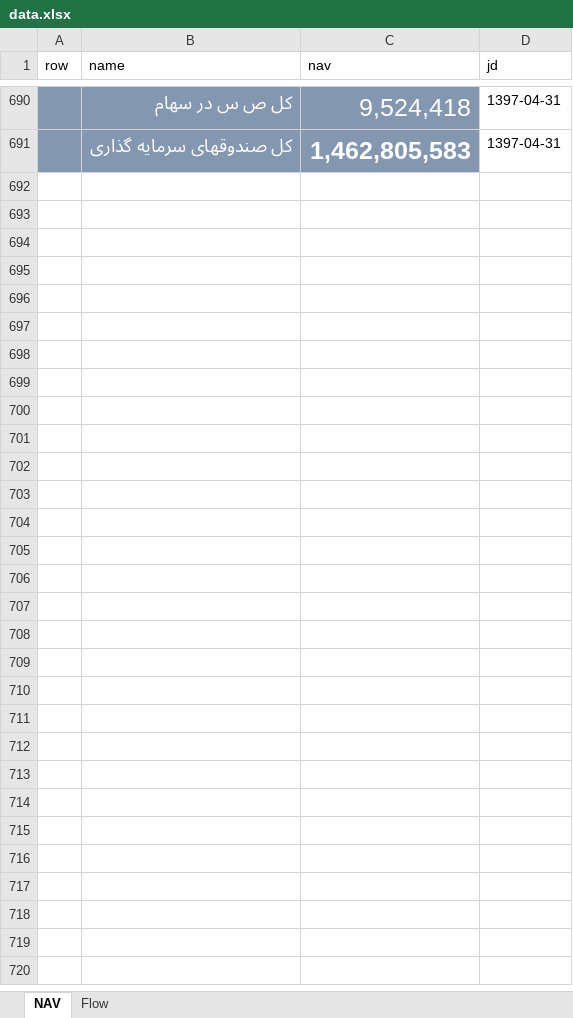
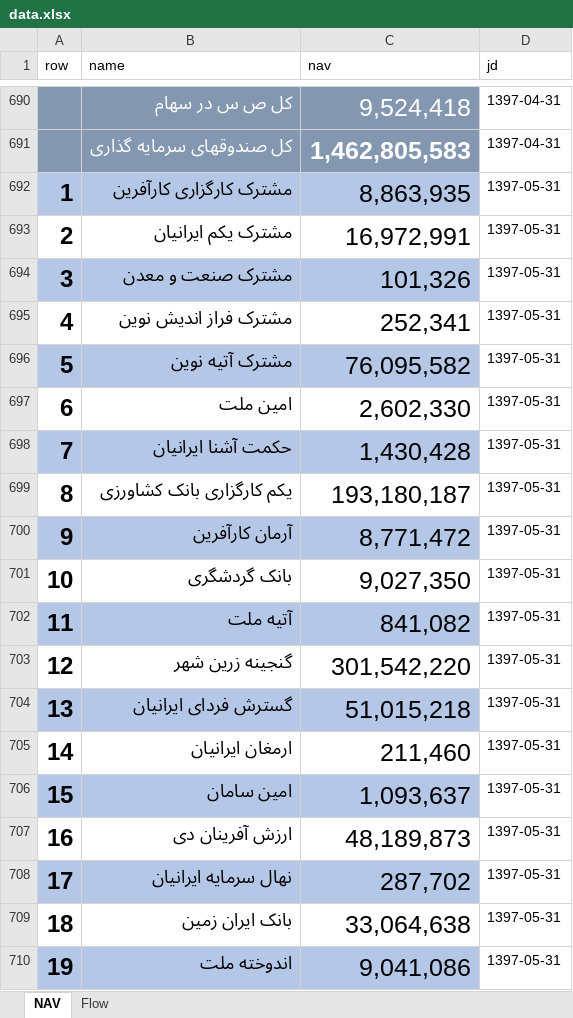
Before and after one commit to imahdimir/md-mutual-funds, an Excel workbook: data.xlsx, sheet NAV, drawn as a sheet; only a part is shown, gaps mark what is left out; values as stored, in another font and other column widths than the file's, no borders; the diff covers the shown part only; the diff names each change by its address in the sheet, - before the commit and + after, or states it on an @@ line.

Commit message:
1397-05

```diff
--- a/data.xlsx (sheet NAV)
+++ b/data.xlsx (sheet NAV)
+row 692: 1 | مشترک کارگزاری کارآفرین | 8,863,935 | 1397-05-31
+row 693: 2 | مشترک یکم ایرانیان | 16,972,991 | 1397-05-31
+row 694: 3 | مشترک صنعت و معدن | 101,326 | 1397-05-31
+row 695: 4 | مشترک فراز اندیش نوین | 252,341 | 1397-05-31
+row 696: 5 | مشترک آتیه نوین | 76,095,582 | 1397-05-31
+row 697: 6 | امین ملت | 2,602,330 | 1397-05-31
+row 698: 7 | حکمت آشنا ایرانیان | 1,430,428 | 1397-05-31
+row 699: 8 | یکم کارگزاری بانک کشاورزی | 193,180,187 | 1397-05-31
+row 700: 9 | آرمان کارآفرین | 8,771,472 | 1397-05-31
+row 701: 10 | بانک گردشگری | 9,027,350 | 1397-05-31
+row 702: 11 | آتیه ملت | 841,082 | 1397-05-31
+row 703: 12 | گنجینه زرین شهر | 301,542,220 | 1397-05-31
+row 704: 13 | گسترش فردای ایرانیان | 51,015,218 | 1397-05-31
+row 705: 14 | ارمغان ایرانیان | 211,460 | 1397-05-31
+row 706: 15 | امین سامان | 1,093,637 | 1397-05-31
+row 707: 16 | ارزش آفرینان دی | 48,189,873 | 1397-05-31
+row 708: 17 | نهال سرمایه ایرانیان | 287,702 | 1397-05-31
+row 709: 18 | بانک ایران زمین | 33,064,638 | 1397-05-31
+row 710: 19 | اندوخته ملت | 9,041,086 | 1397-05-31
```
Also changed, not shown: 146 added rows and 1 edited cell elsewhere in this sheet.
